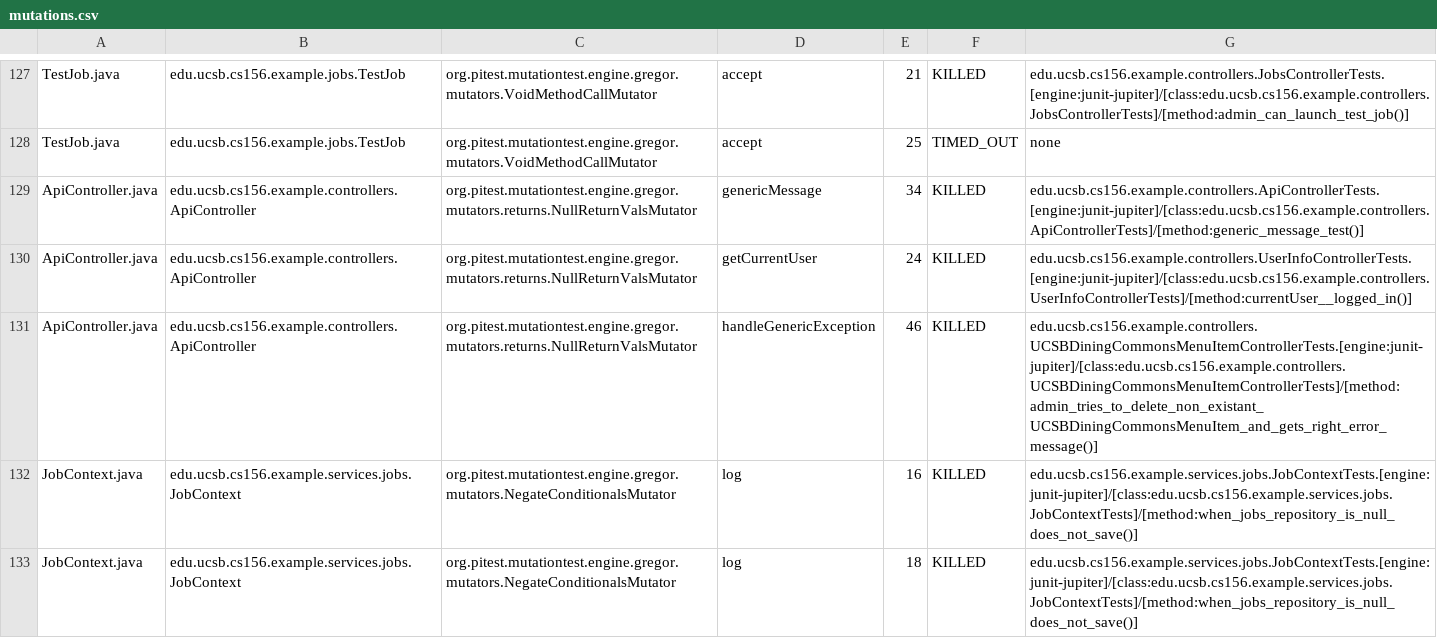
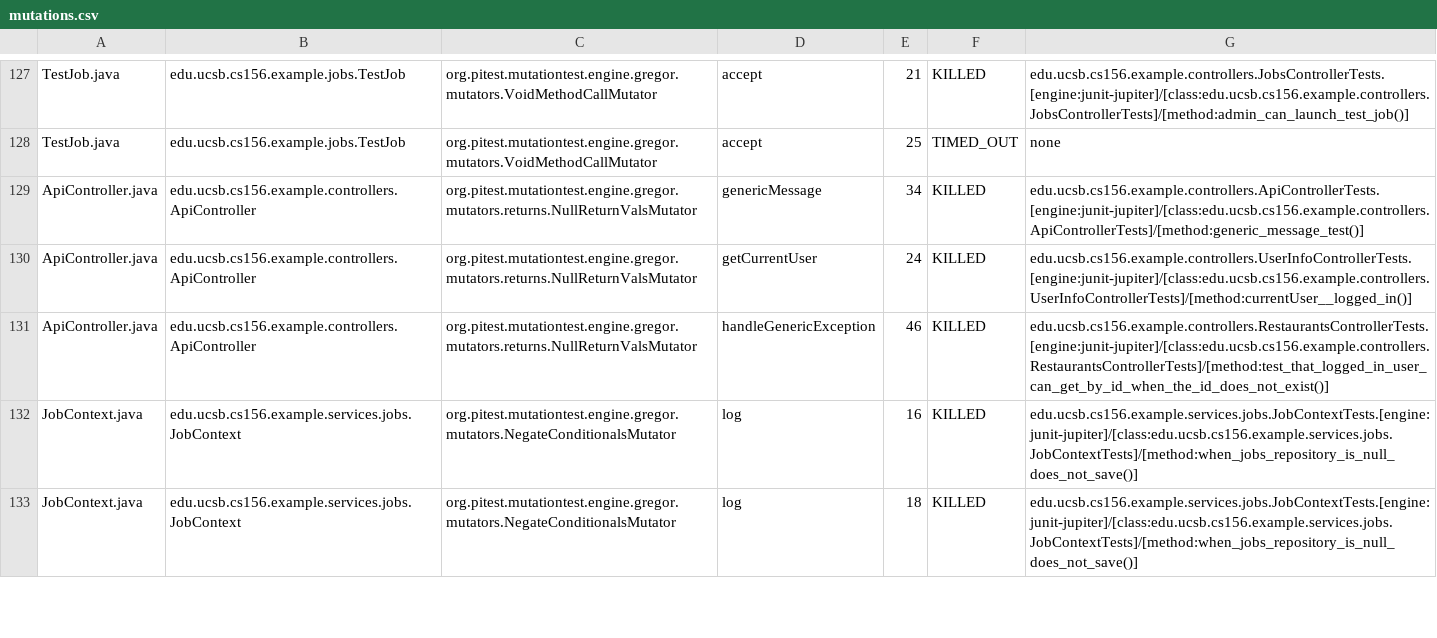
Before and after one commit to ucsb-cs156-f25/team02-f25-01, a CSV file: prs/70/pitest/mutations.csv, drawn as a sheet; only a part is shown, gaps mark what is left out.

Commit message:
Deploying to gh-pages from @ ucsb-cs156-f25/team02-f25-01@843d58457c0fce38a100cc868228645d9be68a9c 🚀

```diff
--- a/prs/70/pitest/mutations.csv
+++ b/prs/70/pitest/mutations.csv
@@ -130,3 +130,3 @@ ApiController.java,edu.ucsb.cs156.example.controllers.ApiController,org.pitest.m
 ApiController.java,edu.ucsb.cs156.example.controllers.ApiController,org.pitest.mutationtest.engine.gregor.mutators.returns.NullReturnValsMutator,getCurrentUser,24,KILLED,edu.ucsb.cs156.example.controllers.UserInfoControllerTests.[engine:junit-jupiter]/[class:edu.ucsb.cs156.example.controllers.UserInfoControllerTests]/[method:currentUser__logged_in()]
-ApiController.java,edu.ucsb.cs156.example.controllers.ApiController,org.pitest.mutationtest.engine.gregor.mutators.returns.NullReturnValsMutator,handleGenericException,46,KILLED,edu.ucsb.cs156.example.controllers.UCSBDiningCommonsMenuItemControllerTests.[engine:junit-jupiter]/[class:edu.ucsb.cs156.example.controllers.UCSBDiningCommonsMenuItemControllerTests]/[method:admin_tries_to_delete_non_existant_UCSBDiningCommonsMenuItem_and_gets_right_error_message()]
+ApiController.java,edu.ucsb.cs156.example.controllers.ApiController,org.pitest.mutationtest.engine.gregor.mutators.returns.NullReturnValsMutator,handleGenericException,46,KILLED,edu.ucsb.cs156.example.controllers.RestaurantsControllerTests.[engine:junit-jupiter]/[class:edu.ucsb.cs156.example.controllers.RestaurantsControllerTests]/[method:test_that_logged_in_user_can_get_by_id_when_the_id_does_not_exist()]
 JobContext.java,edu.ucsb.cs156.example.services.jobs.JobContext,org.pitest.mutationtest.engine.gregor.mutators.NegateConditionalsMutator,log,16,KILLED,edu.ucsb.cs156.example.services.jobs.JobContextTests.[engine:junit-jupiter]/[class:edu.ucsb.cs156.example.services.jobs.JobContextTests]/[method:when_jobs_repository_is_null_does_not_save()]
```
Also changed, not shown: 18 other files.
